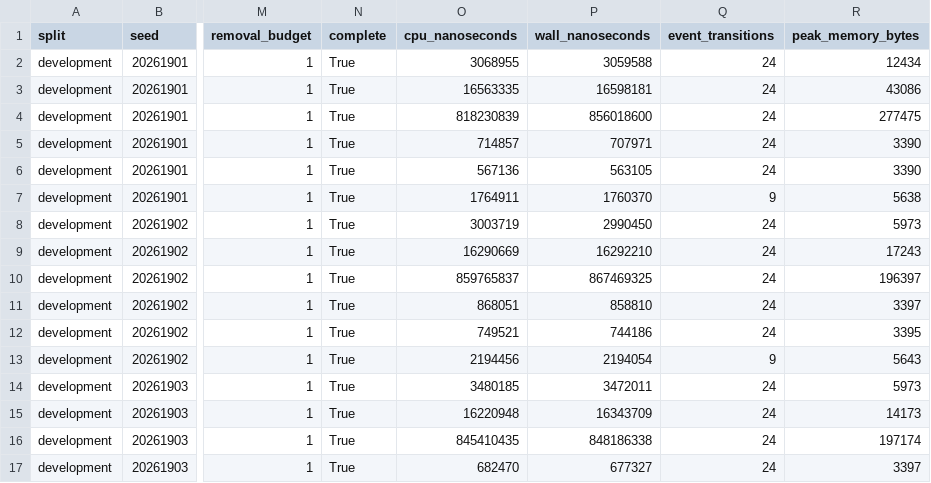
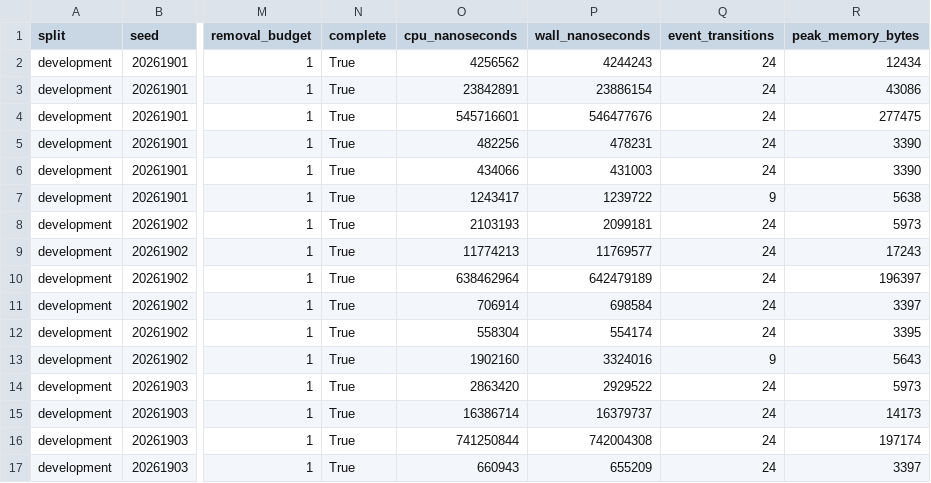
Before and after one commit to crakashp2905-hub/memory-fabric, a CSV file: qualification/cdm-offline/architecture-superiority-r5v3-development/cases.csv, drawn as a sheet; only a part is shown, gaps mark what is left out; the diff covers the shown part only; the diff names each change by its address in the sheet, - before the commit and + after, or states it on an @@ line.

```diff
--- a/qualification/cdm-offline/architecture-superiority-r5v3-development/cases.csv
+++ b/qualification/cdm-offline/architecture-superiority-r5v3-development/cases.csv
-O2 (cpu_nanoseconds): 3068955
+O2 (cpu_nanoseconds): 4256562
-P2 (wall_nanoseconds): 3059588
+P2 (wall_nanoseconds): 4244243
-O3 (cpu_nanoseconds): 16563335
+O3 (cpu_nanoseconds): 23842891
-P3 (wall_nanoseconds): 16598181
+P3 (wall_nanoseconds): 23886154
-O4 (cpu_nanoseconds): 818230839
+O4 (cpu_nanoseconds): 545716601
-P4 (wall_nanoseconds): 856018600
+P4 (wall_nanoseconds): 546477676
-O5 (cpu_nanoseconds): 714857
+O5 (cpu_nanoseconds): 482256
-P5 (wall_nanoseconds): 707971
+P5 (wall_nanoseconds): 478231
-O6 (cpu_nanoseconds): 567136
+O6 (cpu_nanoseconds): 434066
-P6 (wall_nanoseconds): 563105
+P6 (wall_nanoseconds): 431003
-O7 (cpu_nanoseconds): 1764911
+O7 (cpu_nanoseconds): 1243417
-P7 (wall_nanoseconds): 1760370
+P7 (wall_nanoseconds): 1239722
-O8 (cpu_nanoseconds): 3003719
+O8 (cpu_nanoseconds): 2103193
-P8 (wall_nanoseconds): 2990450
+P8 (wall_nanoseconds): 2099181
-O9 (cpu_nanoseconds): 16290669
+O9 (cpu_nanoseconds): 11774213
-P9 (wall_nanoseconds): 16292210
+P9 (wall_nanoseconds): 11769577
-O10 (cpu_nanoseconds): 859765837
+O10 (cpu_nanoseconds): 638462964
-P10 (wall_nanoseconds): 867469325
+P10 (wall_nanoseconds): 642479189
-O11 (cpu_nanoseconds): 868051
+O11 (cpu_nanoseconds): 706914
-P11 (wall_nanoseconds): 858810
+P11 (wall_nanoseconds): 698584
-O12 (cpu_nanoseconds): 749521
+O12 (cpu_nanoseconds): 558304
-P12 (wall_nanoseconds): 744186
+P12 (wall_nanoseconds): 554174
-O13 (cpu_nanoseconds): 2194456
+O13 (cpu_nanoseconds): 1902160
-P13 (wall_nanoseconds): 2194054
+P13 (wall_nanoseconds): 3324016
-O14 (cpu_nanoseconds): 3480185
+O14 (cpu_nanoseconds): 2863420
-P14 (wall_nanoseconds): 3472011
+P14 (wall_nanoseconds): 2929522
-O15 (cpu_nanoseconds): 16220948
+O15 (cpu_nanoseconds): 16386714
-P15 (wall_nanoseconds): 16343709
+P15 (wall_nanoseconds): 16379737
-O16 (cpu_nanoseconds): 845410435
+O16 (cpu_nanoseconds): 741250844
-P16 (wall_nanoseconds): 848186338
+P16 (wall_nanoseconds): 742004308
-O17 (cpu_nanoseconds): 682470
+O17 (cpu_nanoseconds): 660943
-P17 (wall_nanoseconds): 677327
+P17 (wall_nanoseconds): 655209
```
Also changed, not shown: 28 edited cells elsewhere in this file, qualification/cdm-offline/architecture-superiority-r5v3-confirmatory/cases.csv, qualification/cdm-offline/attribution-benchmark-r8/cases.csv, 36 other files.
